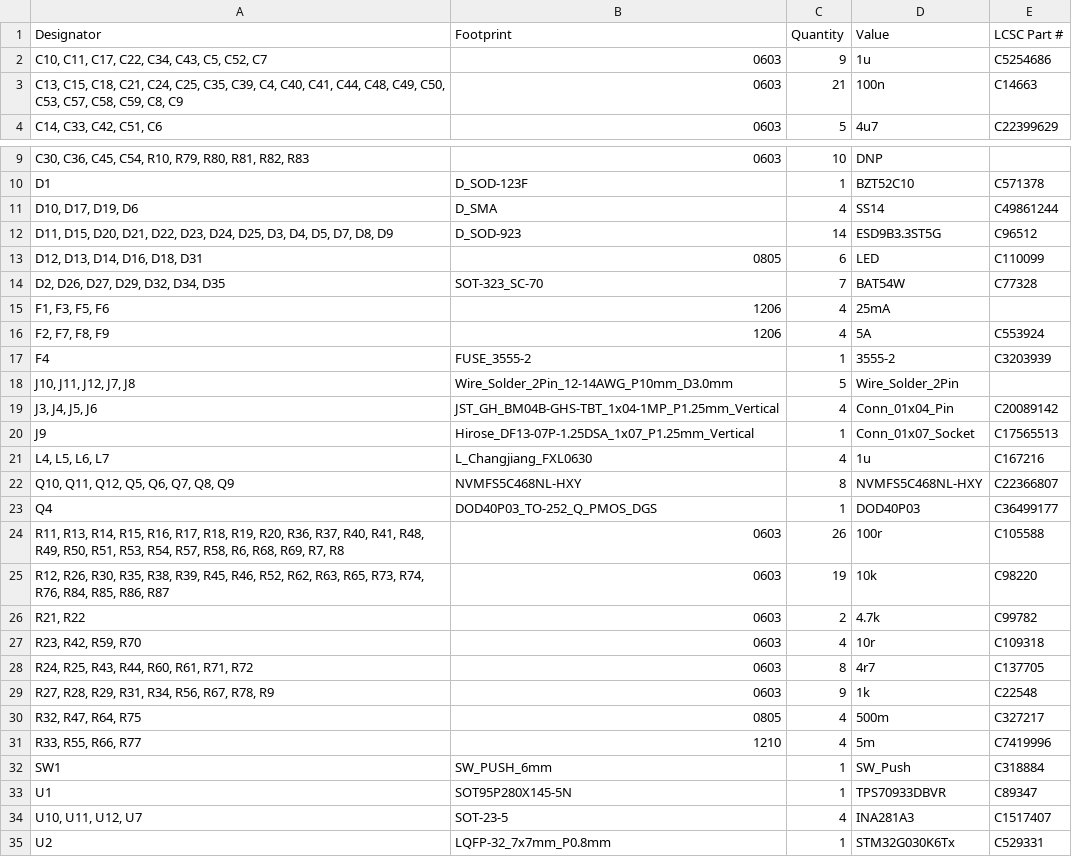
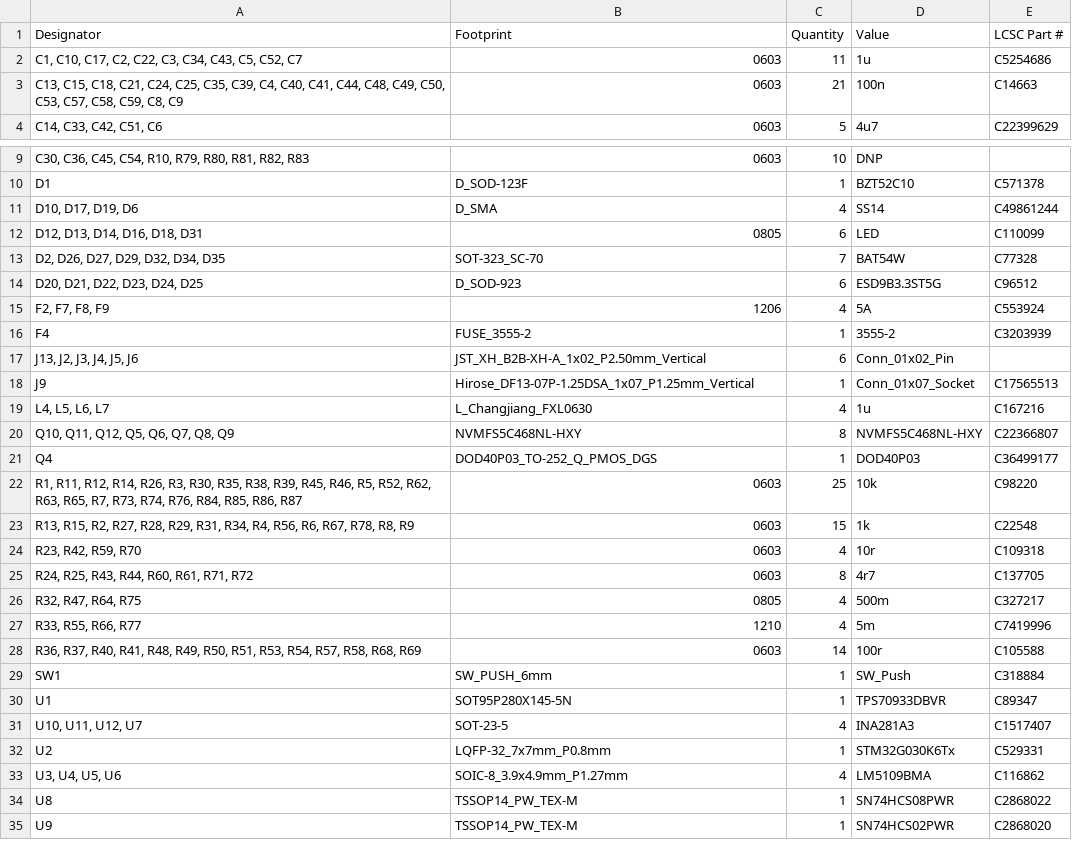
Before and after one commit to silabs-MikeY/Peltier-Cell-Driver, a CSV file: production/bom.csv, drawn as a sheet; only a part is shown, gaps mark what is left out; the shorter side is filled out with more unchanged rows.

```diff
--- a/production/bom.csv
+++ b/production/bom.csv
@@ -1,3 +1,3 @@
 Designator,Footprint,Quantity,Value,LCSC Part #
-"C10, C11, C17, C22, C34, C43, C5, C52, C7",0603,9,1u,C5254686
+"C1, C10, C17, C2, C22, C3, C34, C43, C5, C52, C7",0603,11,1u,C5254686
 "C13, C15, C18, C21, C24, C25, C35, C39, C4, C40, C41, C44, C48, C49, C50, C53, C57, C58, C59, C8, C9",0603,21,100n,C14663
@@ -11,10 +11,8 @@ D1,D_SOD-123F,1,BZT52C10,C571378
 "D10, D17, D19, D6",D_SMA,4,SS14,C49861244
-"D11, D15, D20, D21, D22, D23, D24, D25, D3, D4, D5, D7, D8, D9",D_SOD-923,14,ESD9B3.3ST5G,C96512
 "D12, D13, D14, D16, D18, D31",0805,6,LED,C110099
 "D2, D26, D27, D29, D32, D34, D35",SOT-323_SC-70,7,BAT54W,C77328
-"F1, F3, F5, F6",1206,4,25mA,
+"D20, D21, D22, D23, D24, D25",D_SOD-923,6,ESD9B3.3ST5G,C96512
 "F2, F7, F8, F9",1206,4,5A,C553924
 F4,FUSE_3555-2,1,3555-2,C3203939
-"J10, J11, J12, J7, J8",Wire_Solder_2Pin_12-14AWG_P10mm_D3.0mm,5,Wire_Solder_2Pin,
-"J3, J4, J5, J6",JST_GH_BM04B-GHS-TBT_1x04-1MP_P1.25mm_Vertical,4,Conn_01x04_Pin,C20089142
+"J13, J2, J3, J4, J5, J6",JST_XH_B2B-XH-A_1x02_P2.50mm_Vertical,6,Conn_01x02_Pin,
 J9,Hirose_DF13-07P-1.25DSA_1x07_P1.25mm_Vertical,1,Conn_01x07_Socket,C17565513
@@ -23,10 +21,9 @@ J9,Hirose_DF13-07P-1.25DSA_1x07_P1.25mm_Vertical,1,Conn_01x07_Socket,C17565513
 Q4,DOD40P03_TO-252_Q_PMOS_DGS,1,DOD40P03,C36499177
-"R11, R13, R14, R15, R16, R17, R18, R19, R20, R36, R37, R40, R41, R48, R49, R50, R51, R53, R54, R57, R58, R6, R68, R69, R7, R8",0603,26,100r,C105588
-"R12, R26, R30, R35, R38, R39, R45, R46, R52, R62, R63, R65, R73, R74, R76, R84, R85, R86, R87",0603,19,10k,C98220
-"R21, R22",0603,2,4.7k,C99782
+"R1, R11, R12, R14, R26, R3, R30, R35, R38, R39, R45, R46, R5, R52, R62, R63, R65, R7, R73, R74, R76, R84, R85, R86, R87",0603,25,10k,C98220
+"R13, R15, R2, R27, R28, R29, R31, R34, R4, R56, R6, R67, R78, R8, R9",0603,15,1k,C22548
 "R23, R42, R59, R70",0603,4,10r,C109318
 "R24, R25, R43, R44, R60, R61, R71, R72",0603,8,4r7,C137705
-"R27, R28, R29, R31, R34, R56, R67, R78, R9",0603,9,1k,C22548
 "R32, R47, R64, R75",0805,4,500m,C327217
 "R33, R55, R66, R77",1210,4,5m,C7419996
+"R36, R37, R40, R41, R48, R49, R50, R51, R53, R54, R57, R58, R68, R69",0603,14,100r,C105588
 SW1,SW_PUSH_6mm,1,SW_Push,C318884
```
Also changed, not shown: production/designators.csv, production/positions.csv, 40 other files.
